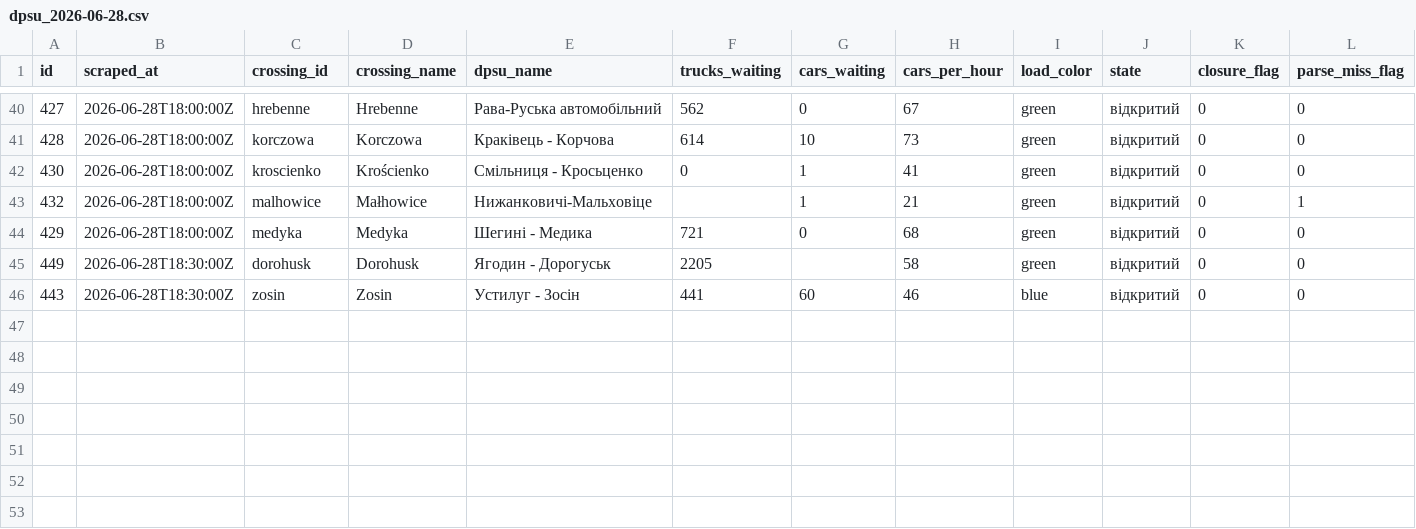
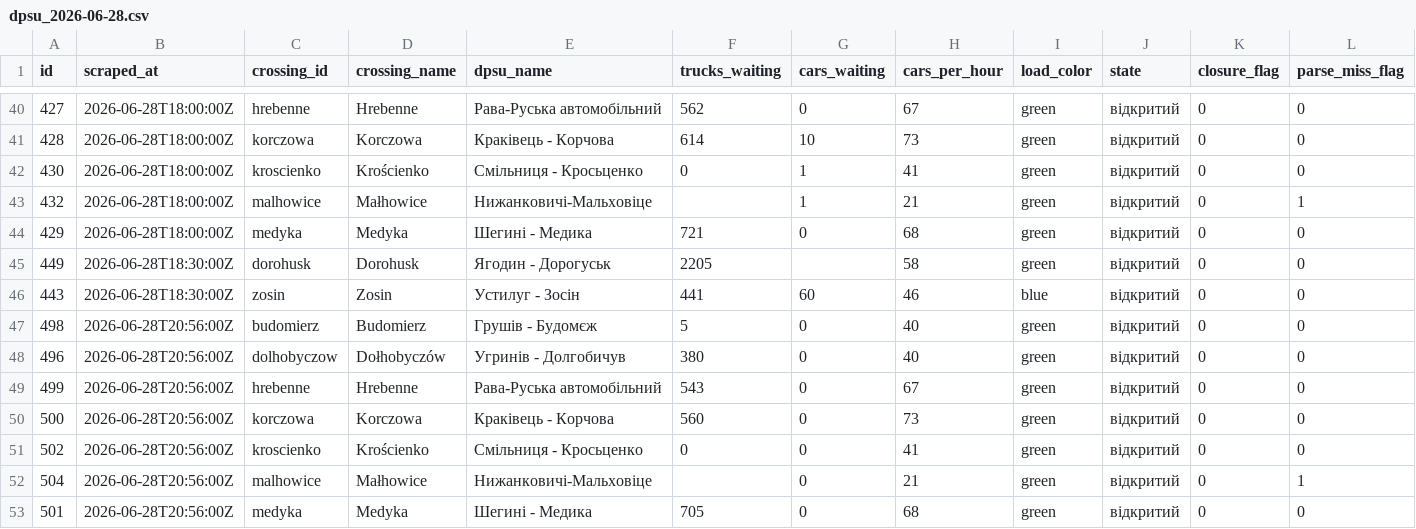
Before and after one commit to jabbathepole/border-queue-logger, a CSV file: data/dpsu_2026-06-28.csv, drawn as a sheet; only a part is shown, gaps mark what is left out; rows hold the shown columns only; the diff names each change by its address in the sheet, - before the commit and + after, or states it on an @@ line.

```diff
--- a/data/dpsu_2026-06-28.csv
+++ b/data/dpsu_2026-06-28.csv
+row 47: 498 | 2026-06-28T20:56:00Z | budomierz | Budomierz | Грушів - Будомєж | 5 | 0 | 40 | green | відкритий | 0 | 0
+row 48: 496 | 2026-06-28T20:56:00Z | dolhobyczow | Dołhobyczów | Угринів - Долгобичув | 380 | 0 | 40 | green | відкритий | 0 | 0
+row 49: 499 | 2026-06-28T20:56:00Z | hrebenne | Hrebenne | Рава-Руська автомобільний | 543 | 0 | 67 | green | відкритий | 0 | 0
+row 50: 500 | 2026-06-28T20:56:00Z | korczowa | Korczowa | Краківець - Корчова | 560 | 0 | 73 | green | відкритий | 0 | 0
+row 51: 502 | 2026-06-28T20:56:00Z | kroscienko | Krościenko | Смільниця - Кросьценко | 0 | 0 | 41 | green | відкритий | 0 | 0
+row 52: 504 | 2026-06-28T20:56:00Z | malhowice | Małhowice | Нижанковичі-Мальховіце |  | 0 | 21 | green | відкритий | 0 | 1
+row 53: 501 | 2026-06-28T20:56:00Z | medyka | Medyka | Шегині - Медика | 705 | 0 | 68 | green | відкритий | 0 | 0
```
Also changed, not shown: 1 other file.
